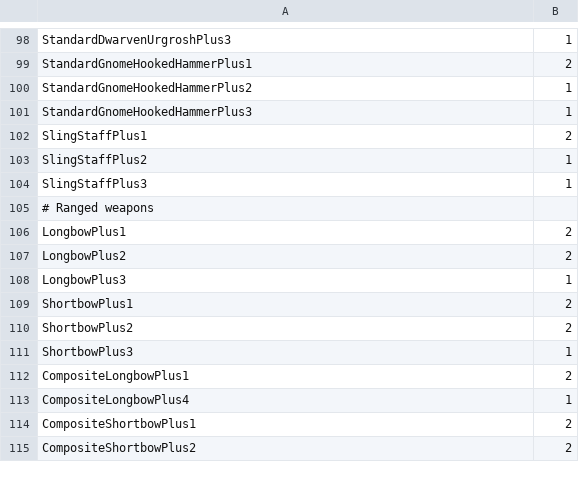
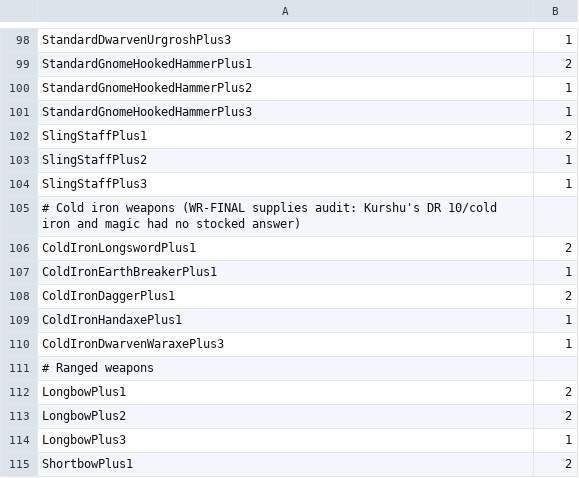
Before and after one commit to howardreith/KingmakerWakingRune, a CSV file: data/quartermaster.csv, drawn as a sheet; only a part is shown, gaps mark what is left out; the shorter side is filled out with more unchanged rows; the diff names each change by its address in the sheet, - before the commit and + after, or states it on an @@ line.

Commit message:
WR-FINAL 0.9.19: supplies audit: the Quartermaster stocks native cold iron weapons (Kurshu's DR 10/cold iron and magic had no stocked answer; existing lodges reconcile by the native vendor-table delta); harness keys A-Z for typed names

```diff
--- a/data/quartermaster.csv
+++ b/data/quartermaster.csv
+row 105: # Cold iron weapons (WR-FINAL supplies audit: Kurshu's DR 10/cold iron and magic had no stocked answer)
+row 106: ColdIronLongswordPlus1 | 2
+row 107: ColdIronEarthBreakerPlus1 | 1
+row 108: ColdIronDaggerPlus1 | 2
+row 109: ColdIronHandaxePlus1 | 1
+row 110: ColdIronDwarvenWaraxePlus3 | 1
```
Also changed, not shown: 4 other files.
